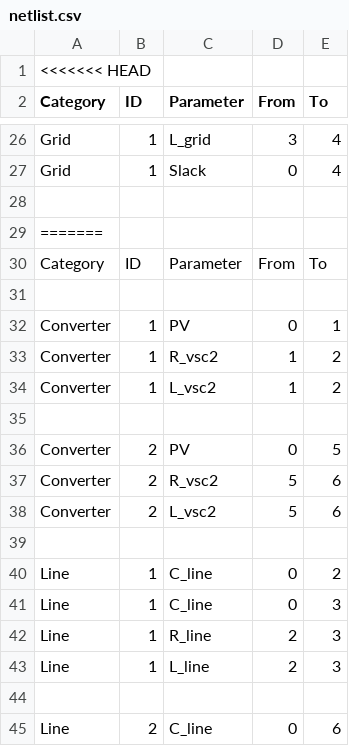
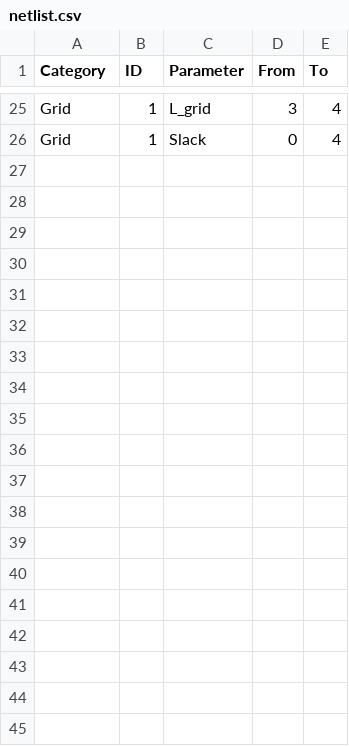
Before and after one commit to Leggendarii/Modular_System_StateSpace, a CSV file: case_studies/Case_2/netlist.csv, drawn as a sheet; only a part is shown, gaps mark what is left out; the diff covers the shown part only; the diff names each change by its address in the sheet, - before the commit and + after, or states it on an @@ line.

Commit message:
Clean up netlist.csv by resolving conflicts
Removed merge conflict markers and duplicate entries.

```diff
--- a/case_studies/Case_2/netlist.csv
+++ b/case_studies/Case_2/netlist.csv
-row 1: <<<<<<< HEAD
-row 28: (empty)
-row 29: =======
-row 30: Category | ID | Parameter | From | To
-row 31: (empty)
-row 32: Converter | 1 | PV | 0 | 1
-row 33: Converter | 1 | R_vsc2 | 1 | 2
-row 34: Converter | 1 | L_vsc2 | 1 | 2
-row 35: (empty)
-row 36: Converter | 2 | PV | 0 | 5
-row 37: Converter | 2 | R_vsc2 | 5 | 6
-row 38: Converter | 2 | L_vsc2 | 5 | 6
-row 39: (empty)
-row 40: Line | 1 | C_line | 0 | 2
-row 41: Line | 1 | C_line | 0 | 3
-row 42: Line | 1 | R_line | 2 | 3
-row 43: Line | 1 | L_line | 2 | 3
-row 44: (empty)
-row 45: Line | 2 | C_line | 0 | 6
```
Also changed, not shown: 12 removed rows elsewhere in this file.
